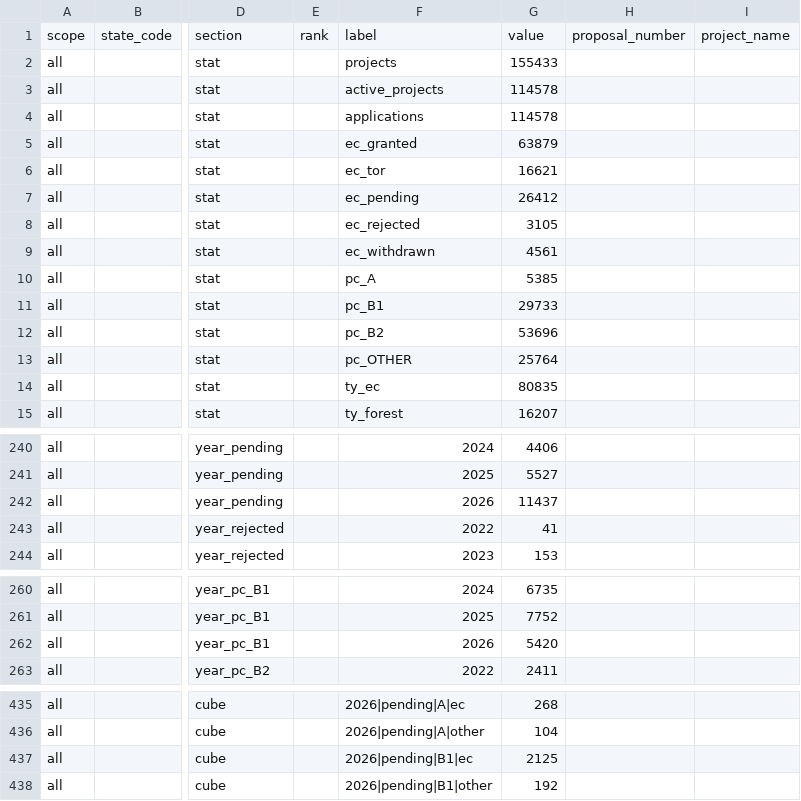
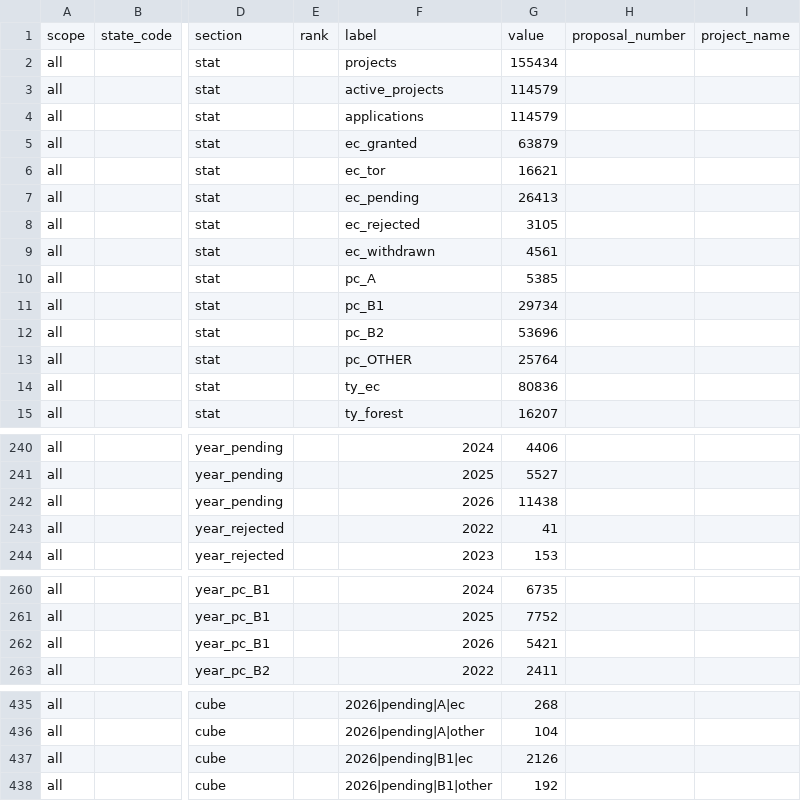
Before and after one commit to publicmap/parivesh-dashboard, a CSV file: csv/Dashboard.csv, drawn as a sheet; only a part is shown, gaps mark what is left out; the diff covers the shown part only; the diff names each change by its address in the sheet, - before the commit and + after, or states it on an @@ line.

```diff
--- a/csv/Dashboard.csv
+++ b/csv/Dashboard.csv
-G2: 155433
+G2: 155434
-G3:G4: 114578
+G3:G4: 114579
-G7: 26412
+G7: 26413
-G11: 29733
+G11: 29734
-G14: 80835
+G14: 80836
-G242: 11437
+G242: 11438
-G262: 5420
+G262: 5421
-G437: 2125
+G437: 2126
```
Also changed, not shown: 4 added rows, 4 removed rows and 62 edited cells elsewhere in this file, csv/Projects_30.csv.
